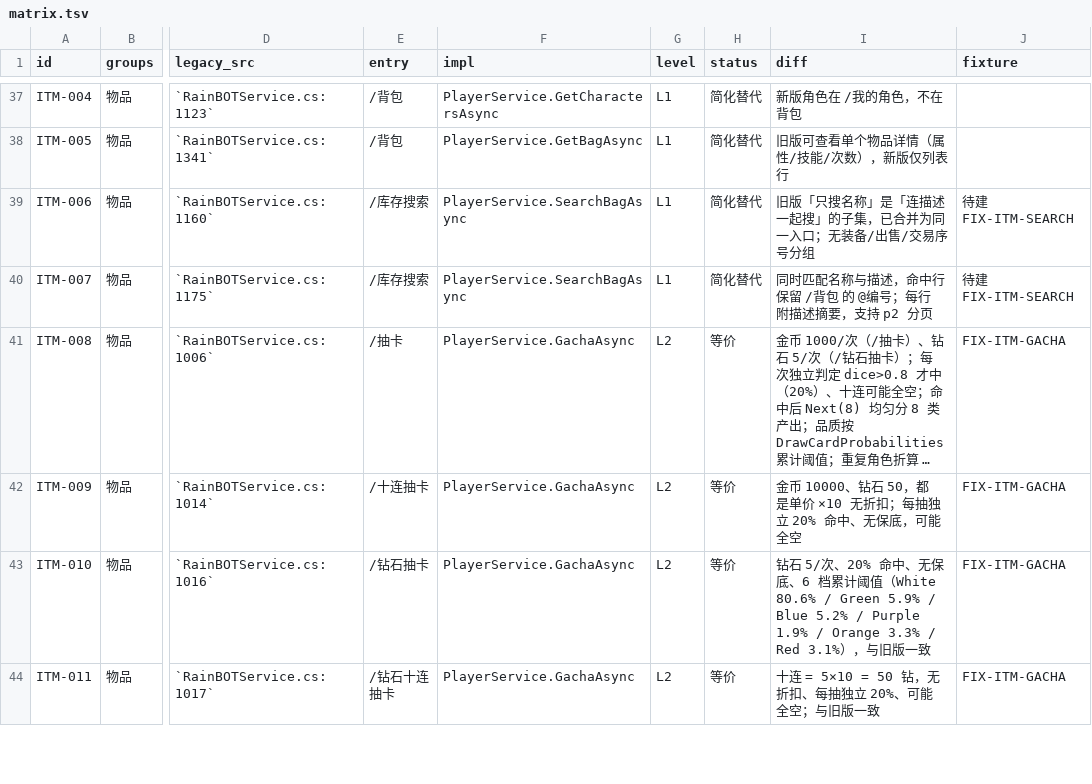
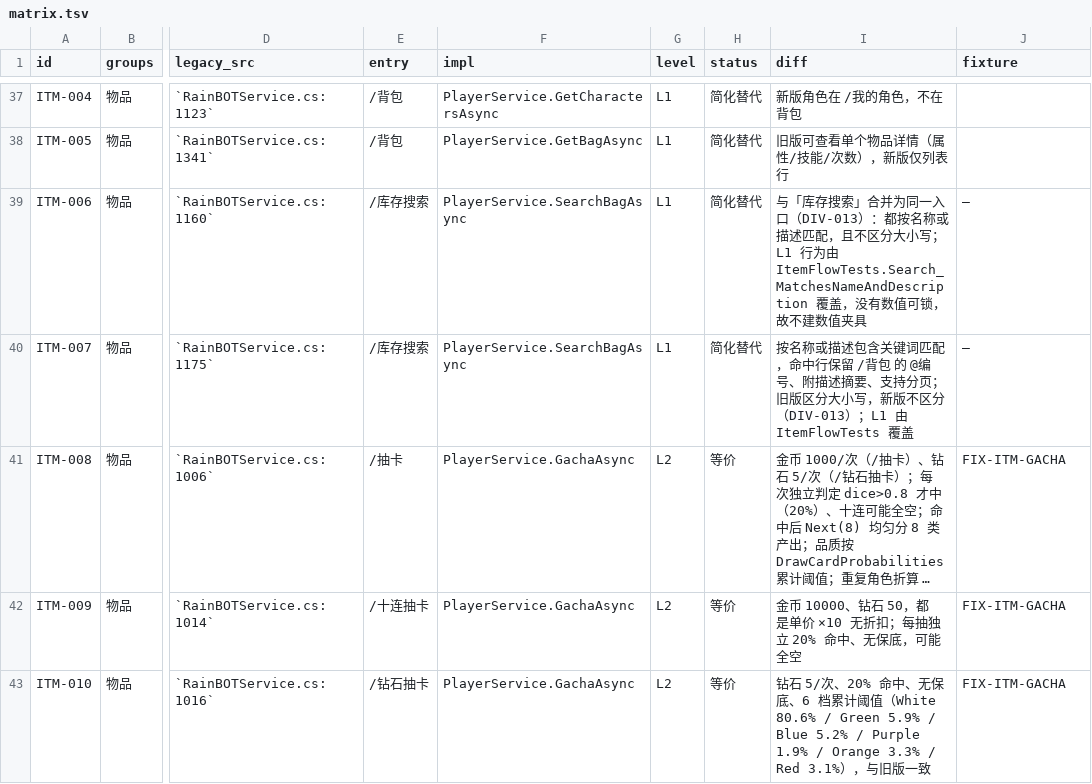
Before and after one commit to candy-cottage/oshima-bot, a TSV file: migration/matrix.tsv, drawn as a sheet; only a part is shown, gaps mark what is left out; the shorter side is filled out with more unchanged rows; long unchanged cells end in …; the diff names each change by its address in the sheet, - before the commit and + after, or states it on an @@ line.

Commit message:
docs(p1): close the P1 rows and register the search-merge divergence
- DIV-013：旧版「库存搜索」(名称或描述) 与「库存搜索2」(仅名称) 是两条大小写敏感的入口；
  新版合并为一条、且不区分大小写。ITM-006/007 的夹具列改为「—」并说明 L1 由
  ItemFlowTests 覆盖——纯匹配行为没有数值可锁，不硬造夹具。
- 测试补一个英文名小写命中的断言，把「不区分大小写」这条差异钉住。

P1 收尾：抽卡、重随、兑换金币、品质分解、魔法卡、搜索全部有对照（6 个夹具 + 4 组测试），
只剩升级/突破的 Core 派生值未对拍（见 DIVERGENCES 未结项）。

```diff
--- a/migration/matrix.tsv
+++ b/migration/matrix.tsv
-I39 (diff): 旧版「只搜名称」是「连描述一起搜」的子集，已合并为同一入口；无装备/出售/交易序号分组
+I39 (diff): 与「库存搜索」合并为同一入口（DIV-013）：都按名称或描述匹配，且不区分大小写；L1 行为由 ItemFlowTests.Search_MatchesNameAndDescription 覆盖，没有数值可锁，故不建数值夹具
-J39:J40 (fixture): 待建 FIX-ITM-SEARCH
+J39:J40 (fixture): —
-I40 (diff): 同时匹配名称与描述，命中行保留 /背包 的 @编号；每行附描述摘要，支持 p2 分页
+I40 (diff): 按名称或描述包含关键词匹配，命中行保留 /背包 的 @编号、附描述摘要、支持分页；旧版区分大小写，新版不区分（DIV-013）；L1 由 ItemFlowTests 覆盖
```
Also changed, not shown: 3 other files.
